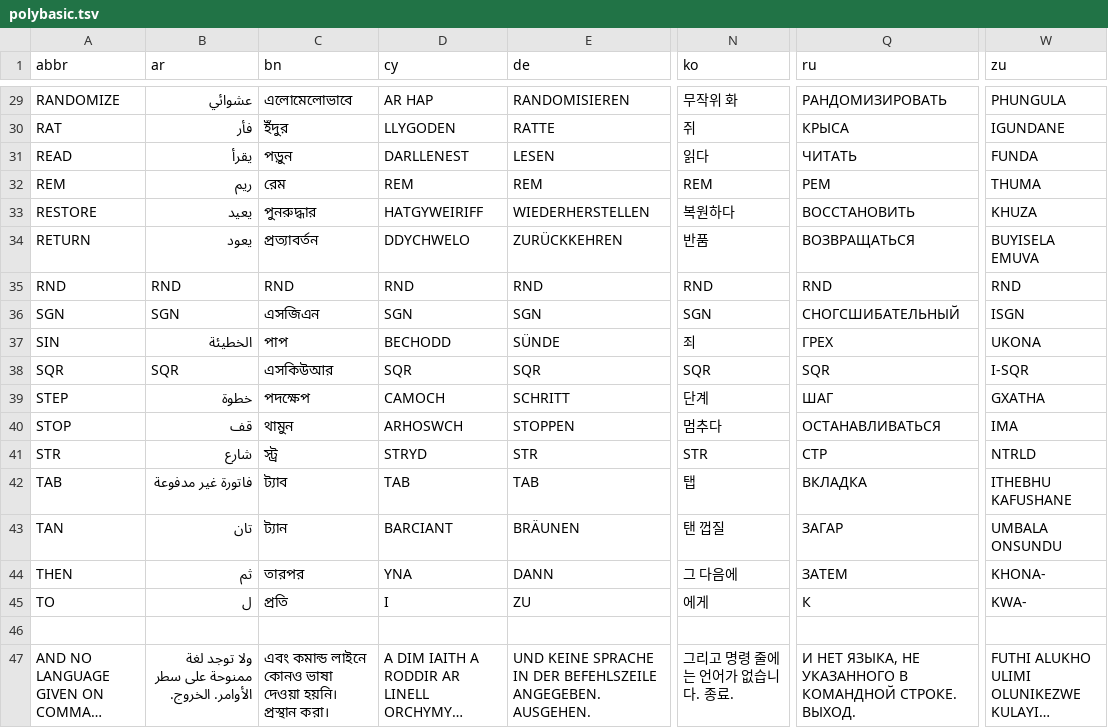
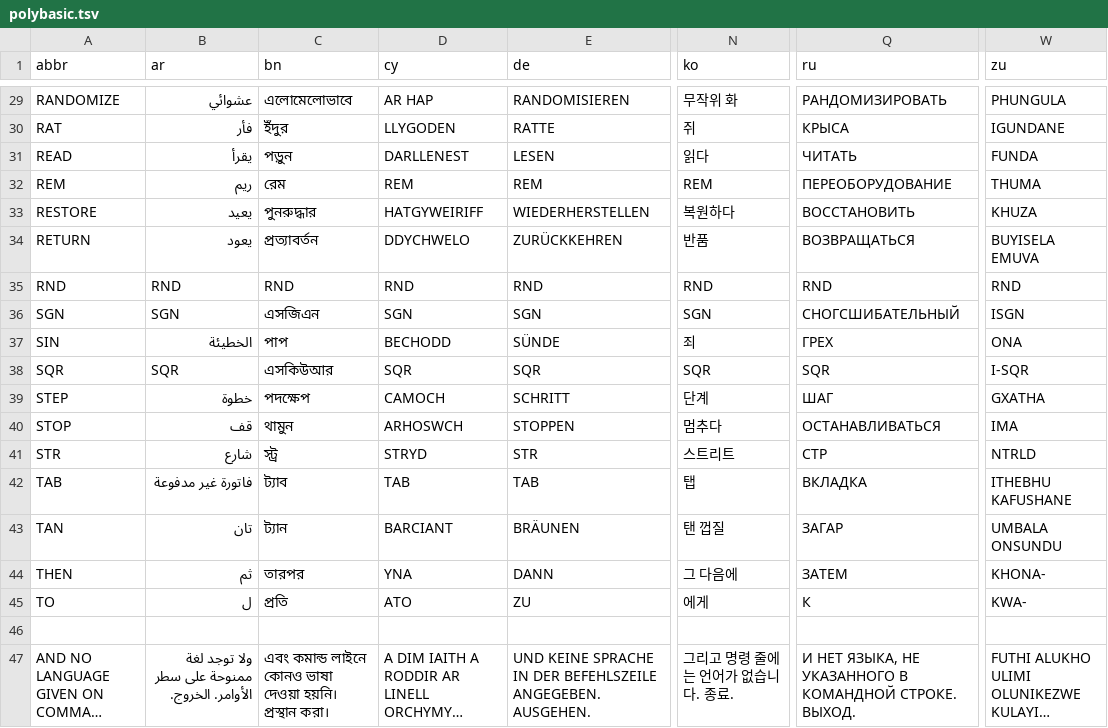
Before and after one commit to GorillaSapiens/polyBASIC, a TSV file: src/autotranslate/polybasic.tsv, drawn as a sheet; only a part is shown, gaps mark what is left out; long unchanged cells end in …; the diff covers the shown part only; the diff names each change by its address in the sheet, - before the commit and + after, or states it on an @@ line.

Commit message:
updates with new translations

```diff
--- a/src/autotranslate/polybasic.tsv
+++ b/src/autotranslate/polybasic.tsv
-Q32 (ru): РЕМ
+Q32 (ru): ПЕРЕОБОРУДОВАНИЕ
-W37 (zu): UKONA
+W37 (zu): ONA
-N41 (ko): STR
+N41 (ko): 스트리트
-D45 (cy): I
+D45 (cy): ATO
```
Also changed, not shown: 1 added row, 1 removed row and 33 edited cells elsewhere in this file, 1 other file.
